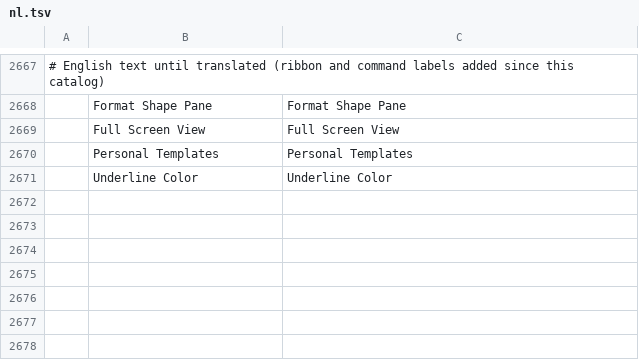
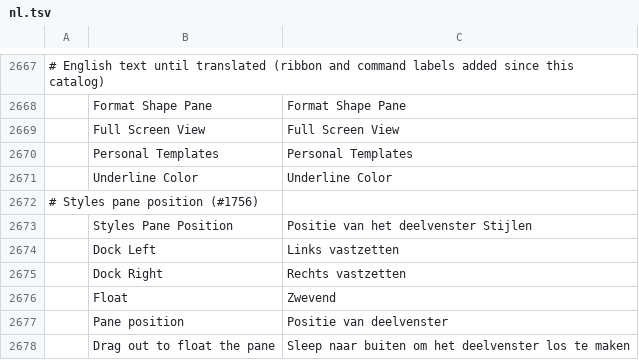
Before and after one commit to benandez/wordcraft, a TSV file: crates/ui-egui/src/i18n/nl.tsv, drawn as a sheet; only a part is shown, gaps mark what is left out; the diff names each change by its address in the sheet, - before the commit and + after, or states it on an @@ line.

```diff
--- a/crates/ui-egui/src/i18n/nl.tsv
+++ b/crates/ui-egui/src/i18n/nl.tsv
+row 2672: # Styles pane position (#1756)
+row 2673:  | Styles Pane Position | Positie van het deelvenster Stijlen
+row 2674:  | Dock Left | Links vastzetten
+row 2675:  | Dock Right | Rechts vastzetten
+row 2676:  | Float | Zwevend
+row 2677:  | Pane position | Positie van deelvenster
+row 2678:  | Drag out to float the pane | Sleep naar buiten om het deelvenster los te maken
```
Also changed, not shown: crates/ui-egui/src/i18n/da.tsv, crates/ui-egui/src/i18n/ro.tsv, 1 other file.
